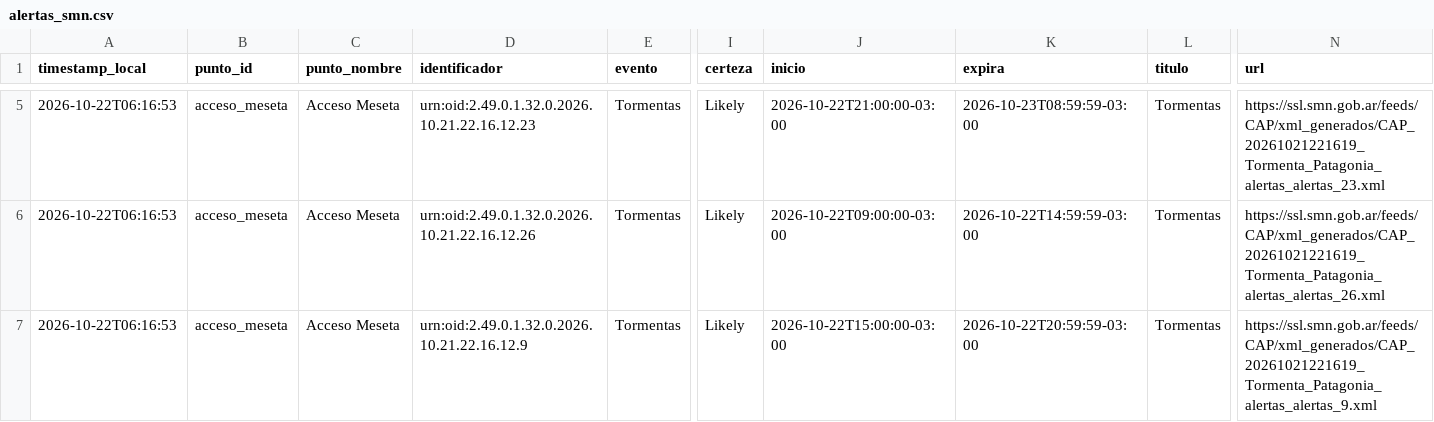
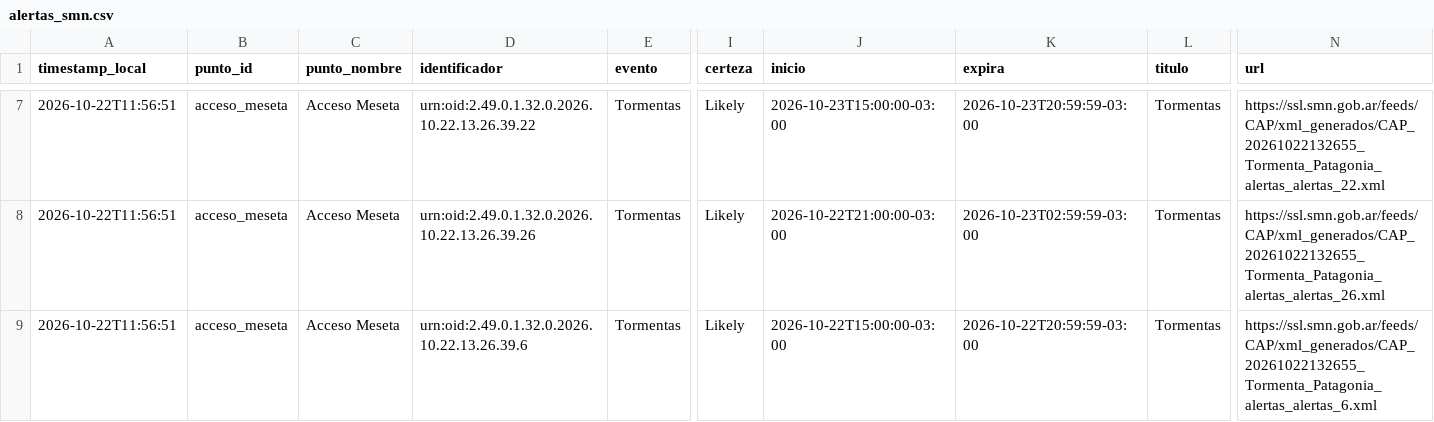
Before and after one commit to vidaljoaquin93-lang/alerta-anegamiento-anelo, a CSV file: data/alertas_smn.csv, drawn as a sheet; only a part is shown, gaps mark what is left out; addresses are those after the commit; the diff covers the shown part only; the diff names each change by its address in the sheet, - before the commit and + after, or states it on an @@ line.

```diff
--- a/data/alertas_smn.csv
+++ b/data/alertas_smn.csv
-A7:A9 (timestamp_local): 2026-10-22T06:16:53
+A7:A9 (timestamp_local): 2026-10-22T11:56:51
-D7 (identificador): urn:oid:2.49.0.1.32.0.2026.10.21.22.16.12.23
+D7 (identificador): urn:oid:2.49.0.1.32.0.2026.10.22.13.26.39.22
-J7 (inicio): 2026-10-22T21:00:00-03:00
+J7 (inicio): 2026-10-23T15:00:00-03:00
-K7 (expira): 2026-10-23T08:59:59-03:00
+K7 (expira): 2026-10-23T20:59:59-03:00
-N7 (url): https://ssl.smn.gob.ar/feeds/CAP/xml_generados/CAP_20261021221619_Tormenta_Patagonia_alertas_alertas_23.xml
+N7 (url): https://ssl.smn.gob.ar/feeds/CAP/xml_generados/CAP_20261022132655_Tormenta_Patagonia_alertas_alertas_22.xml
-D8 (identificador): urn:oid:2.49.0.1.32.0.2026.10.21.22.16.12.26
+D8 (identificador): urn:oid:2.49.0.1.32.0.2026.10.22.13.26.39.26
-J8 (inicio): 2026-10-22T09:00:00-03:00
+J8 (inicio): 2026-10-22T21:00:00-03:00
-K8 (expira): 2026-10-22T14:59:59-03:00
+K8 (expira): 2026-10-23T02:59:59-03:00
-N8 (url): https://ssl.smn.gob.ar/feeds/CAP/xml_generados/CAP_20261021221619_Tormenta_Patagonia_alertas_alertas_26.xml
+N8 (url): https://ssl.smn.gob.ar/feeds/CAP/xml_generados/CAP_20261022132655_Tormenta_Patagonia_alertas_alertas_26.xml
-D9 (identificador): urn:oid:2.49.0.1.32.0.2026.10.21.22.16.12.9
+D9 (identificador): urn:oid:2.49.0.1.32.0.2026.10.22.13.26.39.6
-N9 (url): https://ssl.smn.gob.ar/feeds/CAP/xml_generados/CAP_20261021221619_Tormenta_Patagonia_alertas_alertas_9.xml
+N9 (url): https://ssl.smn.gob.ar/feeds/CAP/xml_generados/CAP_20261022132655_Tormenta_Patagonia_alertas_alertas_6.xml
```
Also changed, not shown: 3 added rows and 26 edited cells elsewhere in this file, data/historico.csv, data/pronostico_horario.csv, 2 other files.
